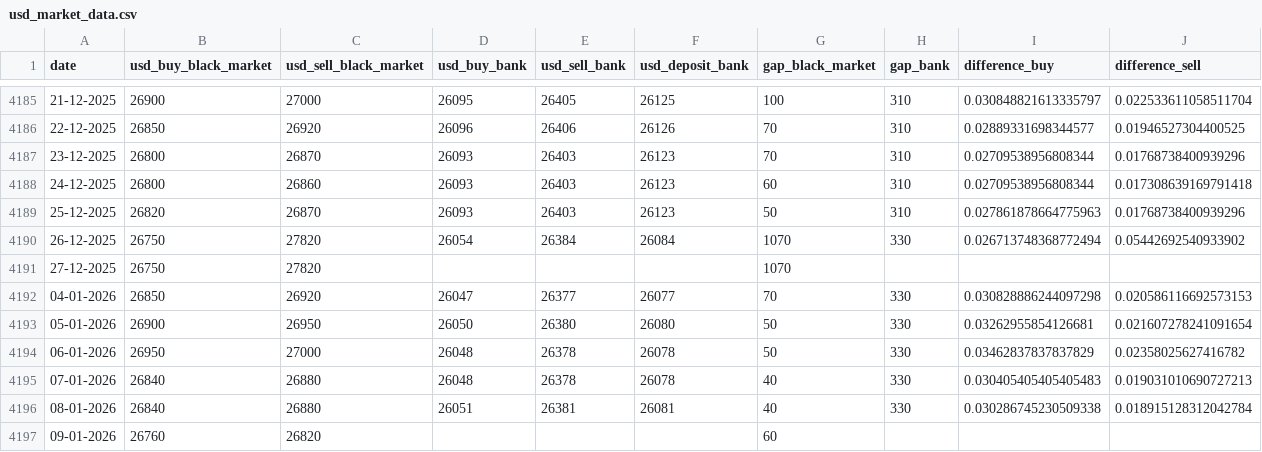
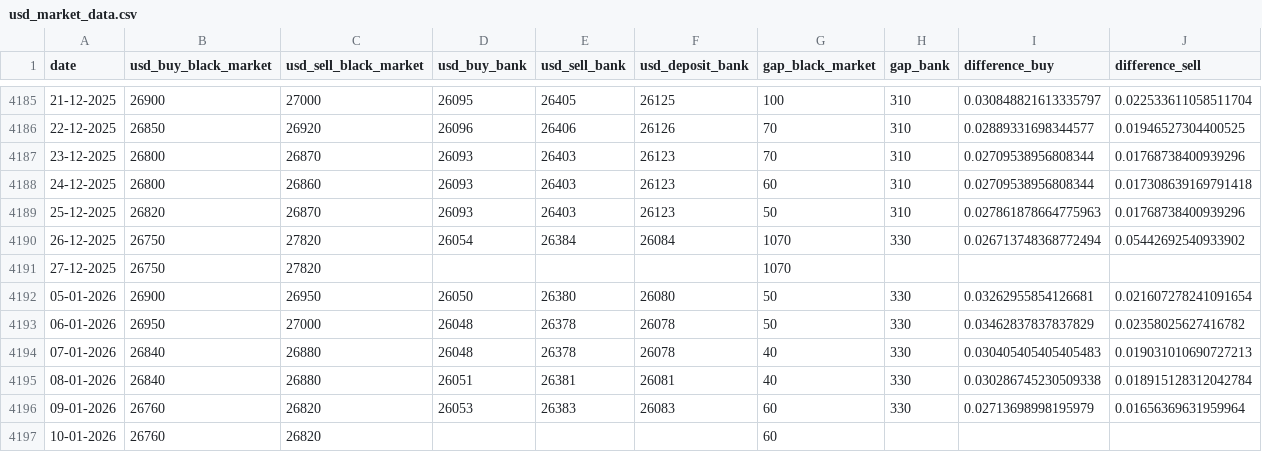
Before and after one commit to leeboo1993/cafef_data_github, a CSV file: usd_black_market/usd_market_data.csv, drawn as a sheet; only a part is shown, gaps mark what is left out.

```diff
--- a/usd_black_market/usd_market_data.csv
+++ b/usd_black_market/usd_market_data.csv
@@ -4191,3 +4191,2 @@ date,usd_buy_black_market,usd_sell_black_market,usd_buy_bank,usd_sell_bank,usd_d
 27-12-2025,26750,27820,,,,1070,,,
-04-01-2026,26850,26920,26047,26377,26077,70,330,0.030828886244097298,0.020586116692573153
 05-01-2026,26900,26950,26050,26380,26080,50,330,0.03262955854126681,0.021607278241091654
@@ -4196,2 +4195,3 @@ date,usd_buy_black_market,usd_sell_black_market,usd_buy_bank,usd_sell_bank,usd_d
 08-01-2026,26840,26880,26051,26381,26081,40,330,0.030286745230509338,0.018915128312042784
-09-01-2026,26760,26820,,,,60,,,
+09-01-2026,26760,26820,26053,26383,26083,60,330,0.02713698998195979,0.01656369631959964
+10-01-2026,26760,26820,,,,60,,,
```
Also changed, not shown: 1 other file.
